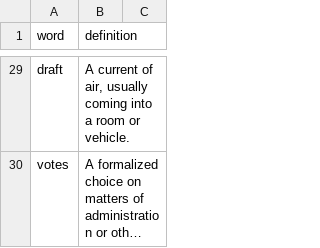
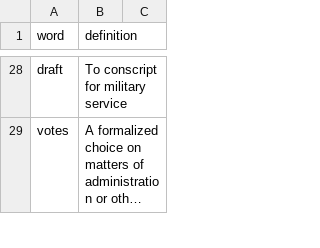
Before and after one commit to umarsyedr/cis298_group8_finalproject, a CSV file: social_studies_list.csv, drawn as a sheet; only a part is shown, gaps mark what is left out; long unchanged cells end in …; addresses are those after the commit; the diff covers the shown part only; the diff names each change by its address in the sheet, - before the commit and + after, or states it on an @@ line.

```diff
--- a/social_studies_list.csv
+++ b/social_studies_list.csv
-B28 (definition): A current of air, usually coming into a room or vehicle.
+B28 (definition): To conscript for military service
```
Also changed, not shown: 1 removed row and 27 edited cells elsewhere in this file.
